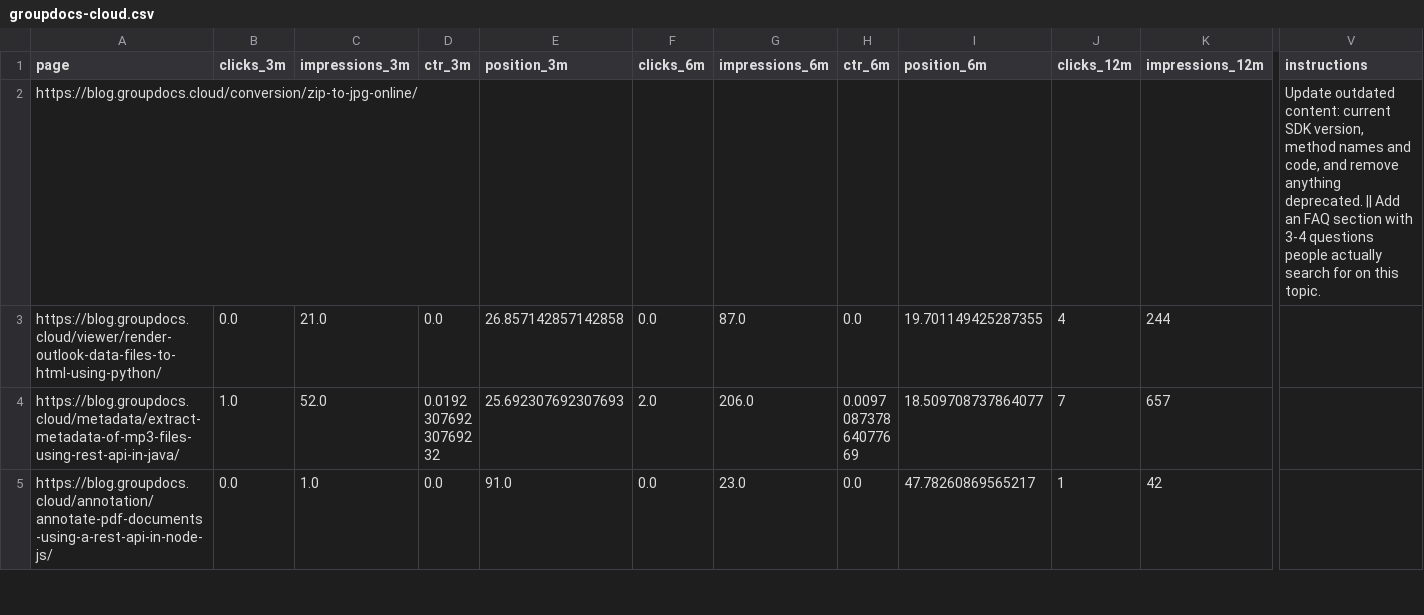
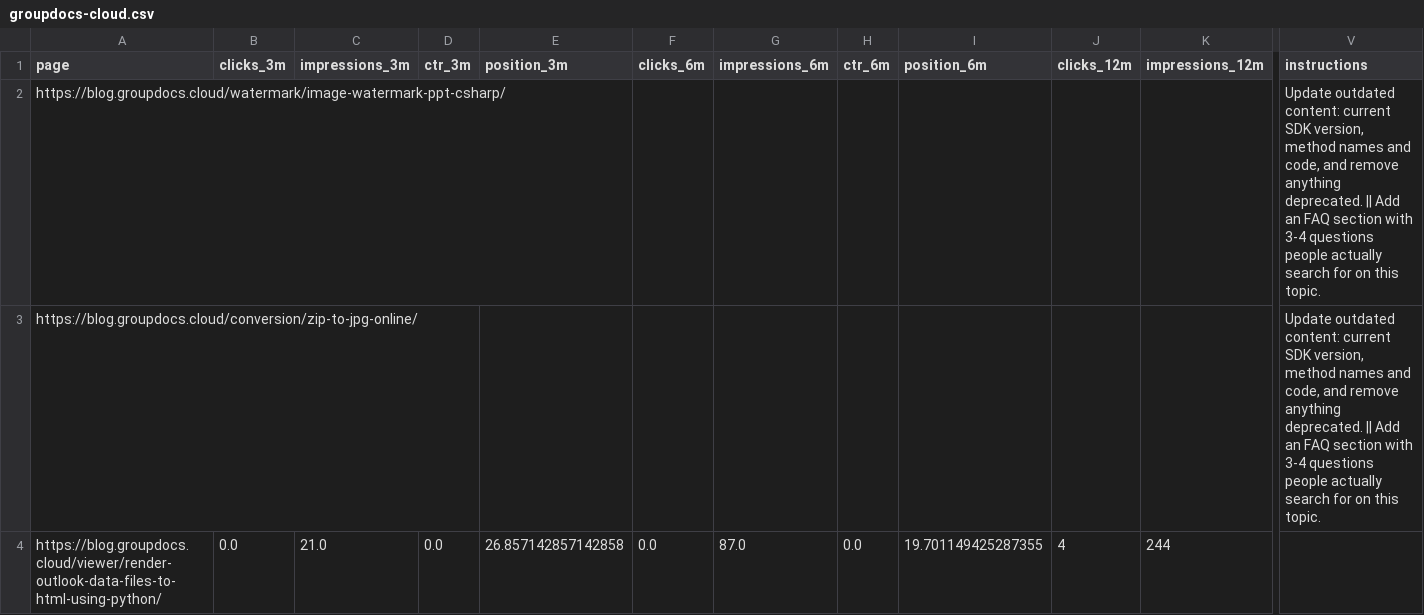
Before and after one commit to conholdate/blog-optimization-agent, a CSV file: csv/groupdocs-cloud.csv, drawn as a sheet; only a part is shown, gaps mark what is left out; the shorter side is filled out with more unchanged rows; rows hold the shown columns only; the diff names each change by its address in the sheet, - before the commit and + after, or states it on an @@ line.

Commit message:
Add https://blog.groupdocs.cloud/watermark/image-watermark-ppt-csharp/ to optimization queue (dashboard) with 2 instruction(s)

```diff
--- a/csv/groupdocs-cloud.csv
+++ b/csv/groupdocs-cloud.csv
+row 2: https://blog.groupdocs.cloud/watermark/image-watermark-ppt-csharp/ |  |  |  |  |  |  |  |  |  |  | Update outdated content: current SDK version, method names and code, and remove anything deprecated. || Add an FAQ section with 3-4 questions people actually search for on this topic.
```
